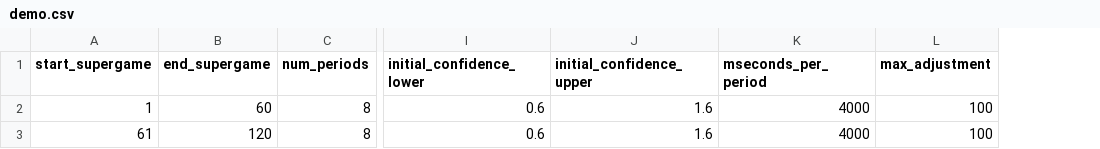
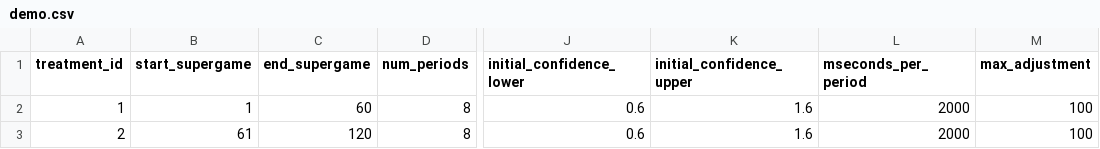
Before and after one commit to jleutgeb/evolving-managers, a CSV file: evolving_managers/config/demo.csv, drawn as a sheet; only a part is shown, gaps mark what is left out; addresses are those after the commit; the diff names each change by its address in the sheet, - before the commit and + after, or states it on an @@ line.

Commit message:
update alternating starting points

```diff
--- a/evolving_managers/config/demo.csv
+++ b/evolving_managers/config/demo.csv
+column A (treatment_id), rows 2-3: 1 | 2
-L2:L3 (mseconds_per_period): 4000
+L2:L3 (mseconds_per_period): 2000
```
Also changed, not shown: 1 other file.
